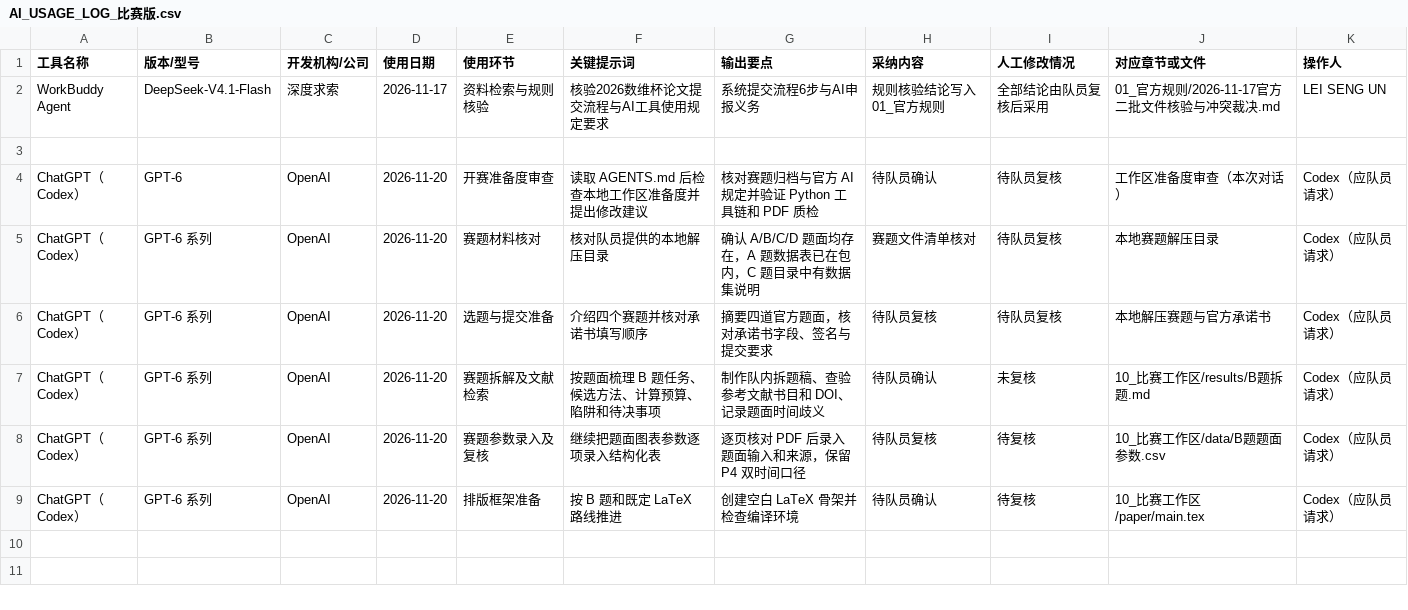
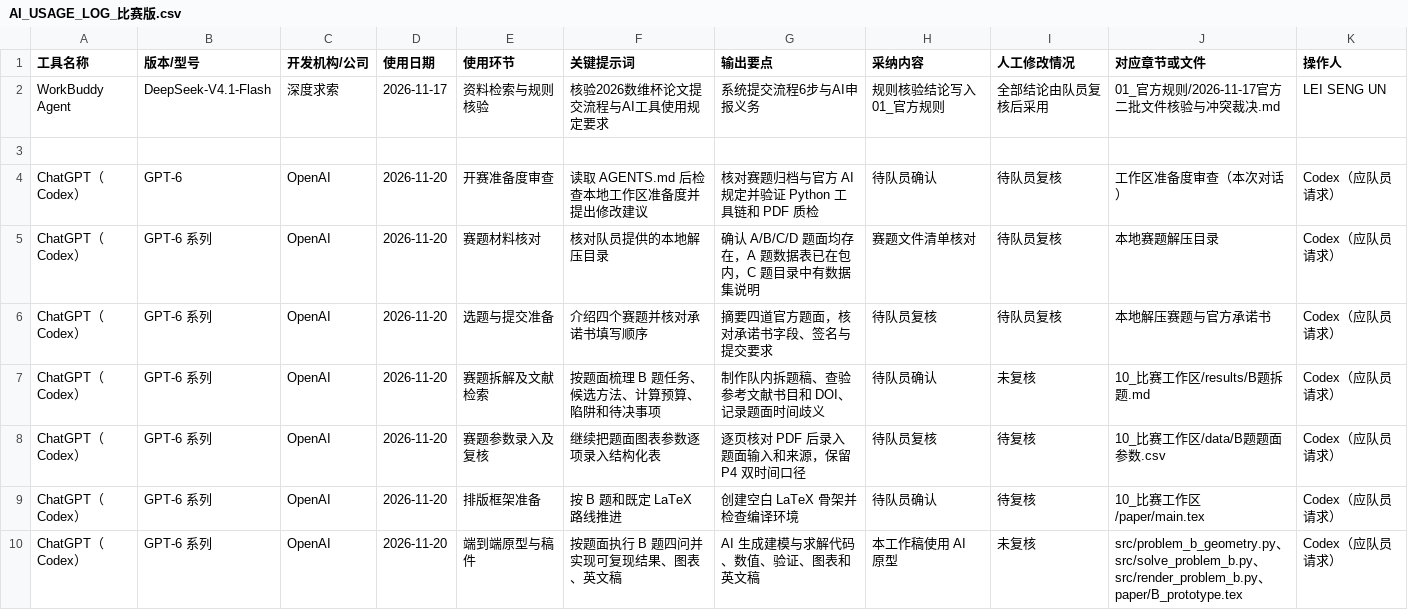
Before and after one commit to leo63772558/swbmcm-2026-race, a CSV file: 12_AI使用记录/AI_USAGE_LOG_比赛版.csv, drawn as a sheet.

Commit message:
Implement and validate Problem B prototype

```diff
--- a/12_AI使用记录/AI_USAGE_LOG_比赛版.csv
+++ b/12_AI使用记录/AI_USAGE_LOG_比赛版.csv
@@ -9 +9,2 @@ ChatGPT（Codex）,GPT-6,OpenAI,2026-11-20,开赛准备度审查,读取 AGENTS.m
 "ChatGPT（Codex）","GPT-6 系列","OpenAI","2026-11-20","排版框架准备","按 B 题和既定 LaTeX 路线推进","创建空白 LaTeX 骨架并检查编译环境","待队员确认","待复核","10_比赛工作区/paper/main.tex","Codex（应队员请求）"
+"ChatGPT（Codex）","GPT-6 系列","OpenAI","2026-11-20","端到端原型与稿件","按题面执行 B 题四问并实现可复现结果、图表、英文稿","AI 生成建模与求解代码、数值、验证、图表和英文稿","本工作稿使用 AI 原型","未复核","src/problem_b_geometry.py、src/solve_problem_b.py、src/render_problem_b.py、paper/B_prototype.tex","Codex（应队员请求）"
```
Also changed, not shown: 18 other files.
